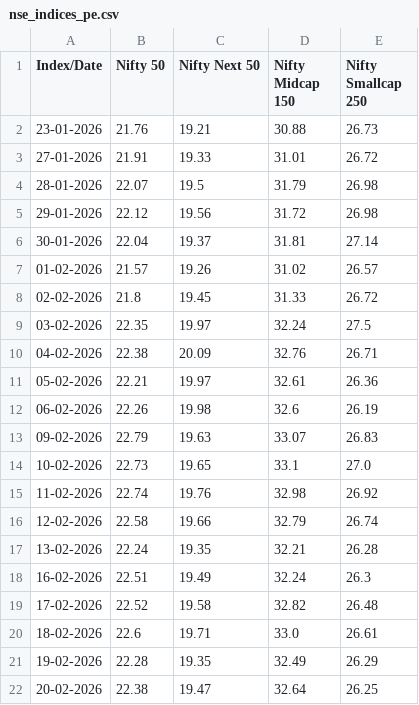
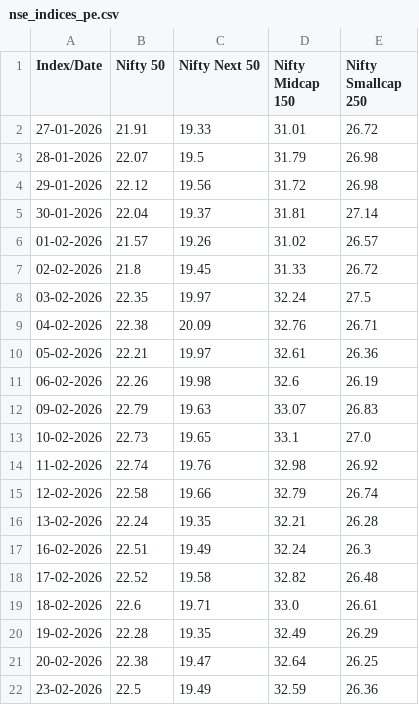
Before and after one commit to vkpandey82/mfpublicinfo, a CSV file: nse_indices_pe.csv, drawn as a sheet; removed rows and columns are numbered as before the commit, all else as after; the diff names each change by its address in the sheet, - before the commit and + after, or states it on an @@ line.

Commit message:
02-23-2026 20 PE File

```diff
--- a/nse_indices_pe.csv
+++ b/nse_indices_pe.csv
-row 2: 23-01-2026 | 21.76 | 19.21 | 30.88 | 26.73
+row 22: 23-02-2026 | 22.5 | 19.49 | 32.59 | 26.36
```
